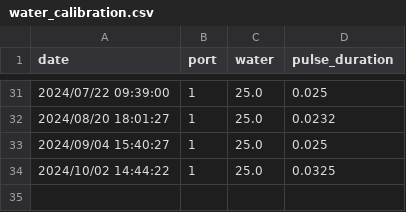
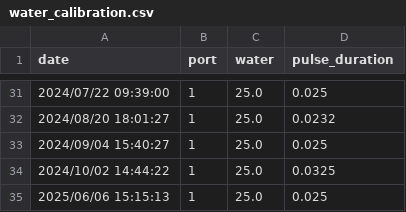
Before and after one commit to vasoyaharshk/academyratvillage, a CSV file: data/water_calibration.csv, drawn as a sheet; only a part is shown, gaps mark what is left out; the diff names each change by its address in the sheet, - before the commit and + after, or states it on an @@ line.

```diff
--- a/data/water_calibration.csv
+++ b/data/water_calibration.csv
+row 35: 2025/06/06 15:15:13 | 1 | 25.0 | 0.025
```
Also changed, not shown: 7 other files.
